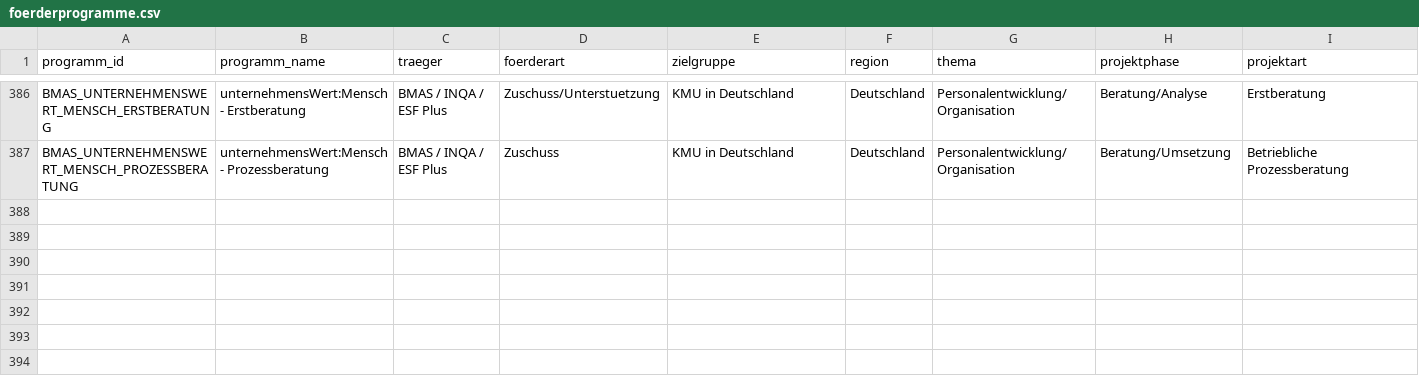
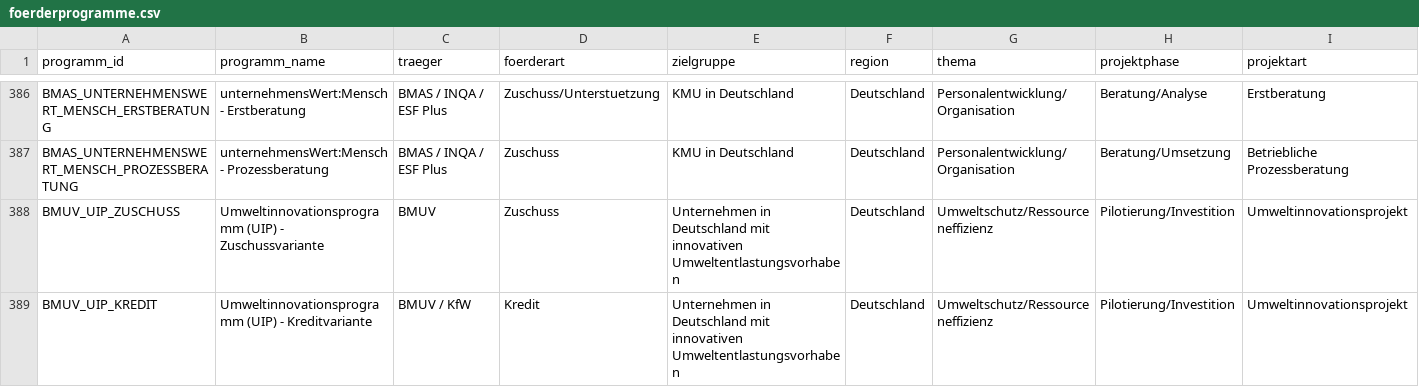
Before and after one commit to weissio/foerdermittel-navigator, a CSV file: data/foerderprogramme.csv, drawn as a sheet; only a part is shown, gaps mark what is left out; rows hold the shown columns only; the diff names each change by its address in the sheet, - before the commit and + after, or states it on an @@ line.

Commit message:
data: bmuv uip zuschuss kredit +2

```diff
--- a/data/foerderprogramme.csv
+++ b/data/foerderprogramme.csv
+row 388: BMUV_UIP_ZUSCHUSS | Umweltinnovationsprogramm (UIP) - Zuschussvariante | BMUV | Zuschuss | Unternehmen in Deutschland mit innovativen Umweltentlastungsvorhaben | Deutschland | Umweltschutz/Ressourceneffizienz | Pilotierung/Investition | Umweltinnovationsprojekt
+row 389: BMUV_UIP_KREDIT | Umweltinnovationsprogramm (UIP) - Kreditvariante | BMUV / KfW | Kredit | Unternehmen in Deutschland mit innovativen Umweltentlastungsvorhaben | Deutschland | Umweltschutz/Ressourceneffizienz | Pilotierung/Investition | Umweltinnovationsprojekt
```
Also changed, not shown: 4 other files.
